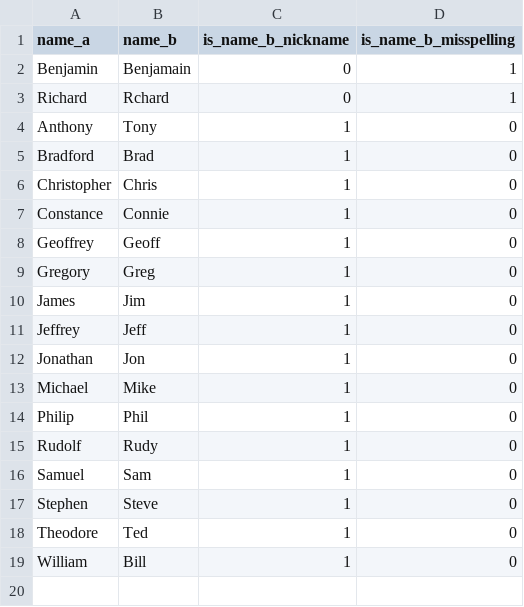
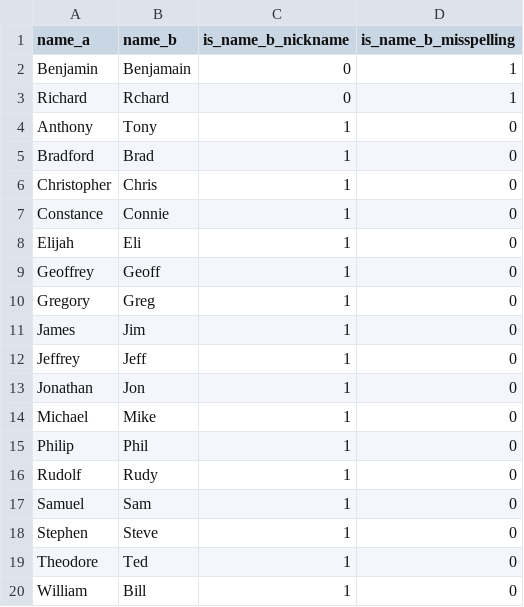
Before and after one commit to eileenmcnaughton/deduper, a CSV file: CRM/Dedupetools/name_matches.csv, drawn as a sheet; the diff names each change by its address in the sheet, - before the commit and + after, or states it on an @@ line.

```diff
--- a/CRM/Dedupetools/name_matches.csv
+++ b/CRM/Dedupetools/name_matches.csv
+row 8: Elijah | Eli | 1 | 0
```
Also changed, not shown: 4 other files.
